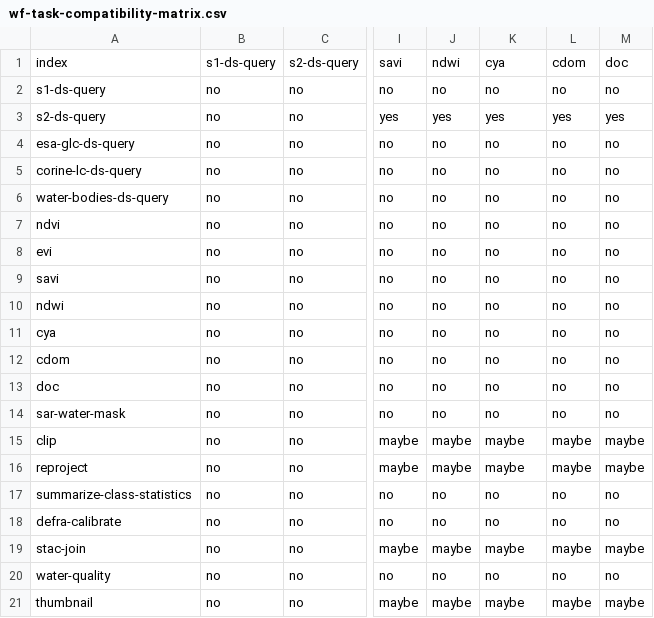
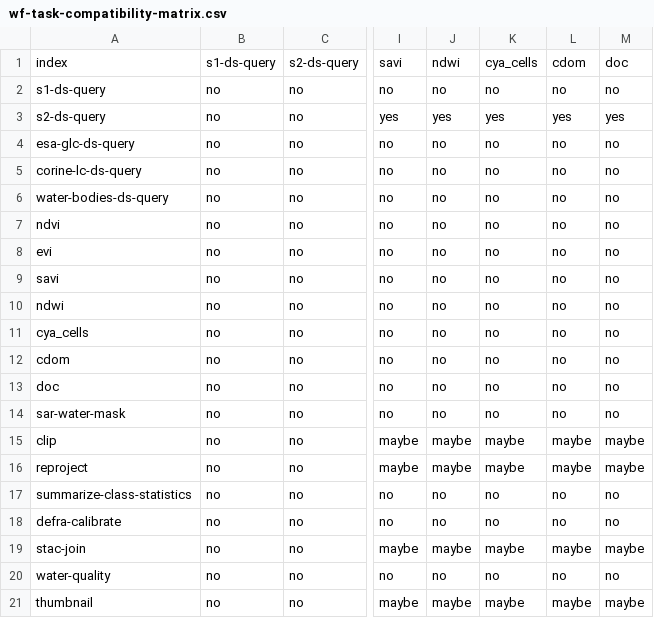
Before and after one commit to EO-DataHub/eodh-ac-api, a CSV file: src/api/assets/wf-task-compatibility-matrix.csv, drawn as a sheet; only a part is shown, gaps mark what is left out; the diff names each change by its address in the sheet, - before the commit and + after, or states it on an @@ line.

```diff
--- a/src/api/assets/wf-task-compatibility-matrix.csv
+++ b/src/api/assets/wf-task-compatibility-matrix.csv
-K1: cya
+K1: cya_cells
-A11: cya
+A11: cya_cells
```
Also changed, not shown: 3 other files.
